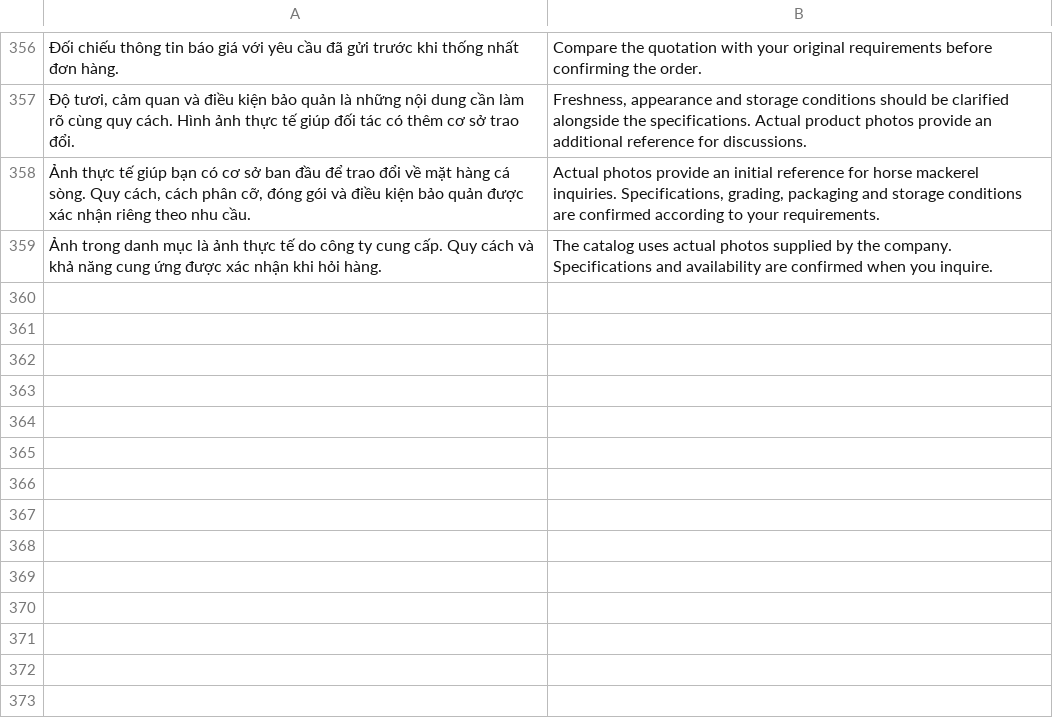
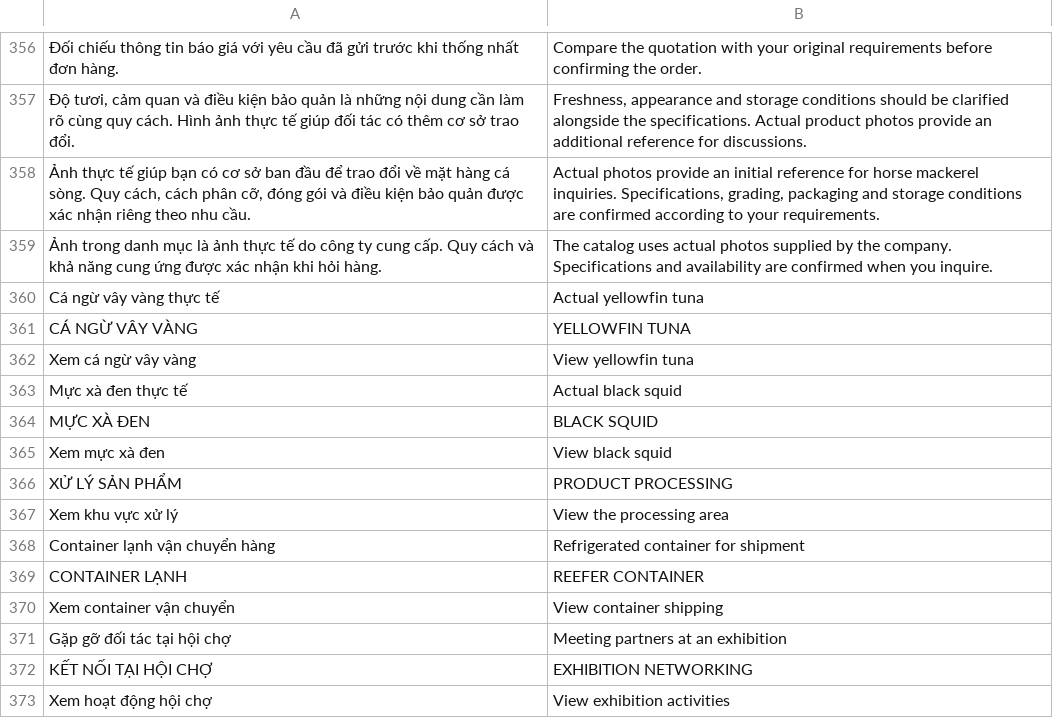
Before and after one commit to MarketingBayneto/mai-ky-ha-seafood, a TSV file: en_translations.tsv, drawn as a sheet; only a part is shown, gaps mark what is left out; the diff names each change by its address in the sheet, - before the commit and + after, or states it on an @@ line.

```diff
--- a/en_translations.tsv
+++ b/en_translations.tsv
+row 360: Cá ngừ vây vàng thực tế | Actual yellowfin tuna
+row 361: CÁ NGỪ VÂY VÀNG | YELLOWFIN TUNA
+row 362: Xem cá ngừ vây vàng | View yellowfin tuna
+row 363: Mực xà đen thực tế | Actual black squid
+row 364: MỰC XÀ ĐEN | BLACK SQUID
+row 365: Xem mực xà đen | View black squid
+row 366: XỬ LÝ SẢN PHẨM | PRODUCT PROCESSING
+row 367: Xem khu vực xử lý | View the processing area
+row 368: Container lạnh vận chuyển hàng | Refrigerated container for shipment
+row 369: CONTAINER LẠNH | REEFER CONTAINER
+row 370: Xem container vận chuyển | View container shipping
+row 371: Gặp gỡ đối tác tại hội chợ | Meeting partners at an exhibition
+row 372: KẾT NỐI TẠI HỘI CHỢ | EXHIBITION NETWORKING
+row 373: Xem hoạt động hội chợ | View exhibition activities
```
Also changed, not shown: 3 other files.
